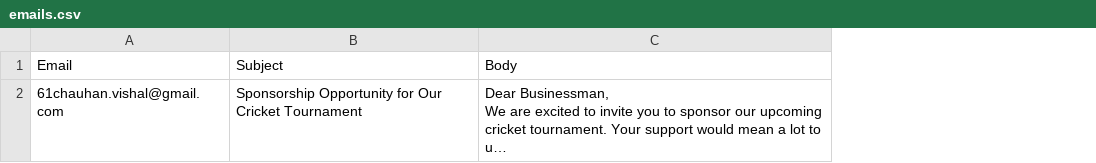
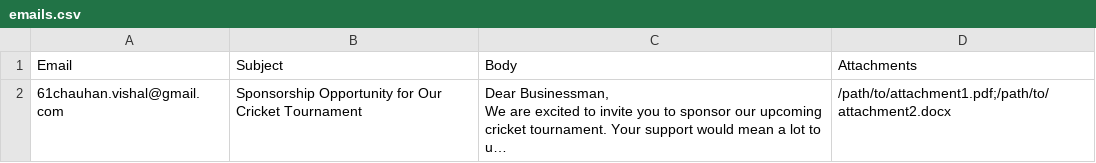
Before and after one commit to vishal-chauhan10/EmailSender, a CSV file: emails.csv, drawn as a sheet; long unchanged cells end in …; the diff names each change by its address in the sheet, - before the commit and + after, or states it on an @@ line.

Commit message:
Added attachments

```diff
--- a/emails.csv
+++ b/emails.csv
+column D (Attachments), row 2: /path/to/attachment1.pdf;/path/to/attachment2.docx
```
Also changed, not shown: 1 other file.
